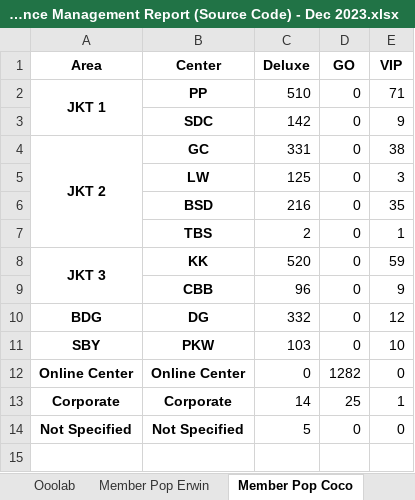
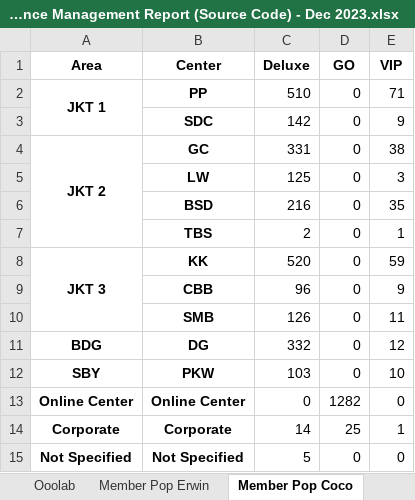
Before and after one commit to danjelito/wse-exp-manag-report, an Excel workbook: output/Experience Management Report (Source Code) - Dec 2023.xlsx, sheet Member Pop Coco, drawn as a sheet; values as stored, in another font and other column widths than the file's, no borders; the diff names each change by its address in the sheet, - before the commit and + after, or states it on an @@ line.

```diff
--- a/output/Experience Management Report (Source Code) - Dec 2023.xlsx (sheet Member Pop Coco)
+++ b/output/Experience Management Report (Source Code) - Dec 2023.xlsx (sheet Member Pop Coco)
+row 10:  | SMB | 126 | 0 | 11
```
Also changed, not shown: sheet Member Pop Erwin, sheet Member Pop Coco - Activity, 6 other files.
